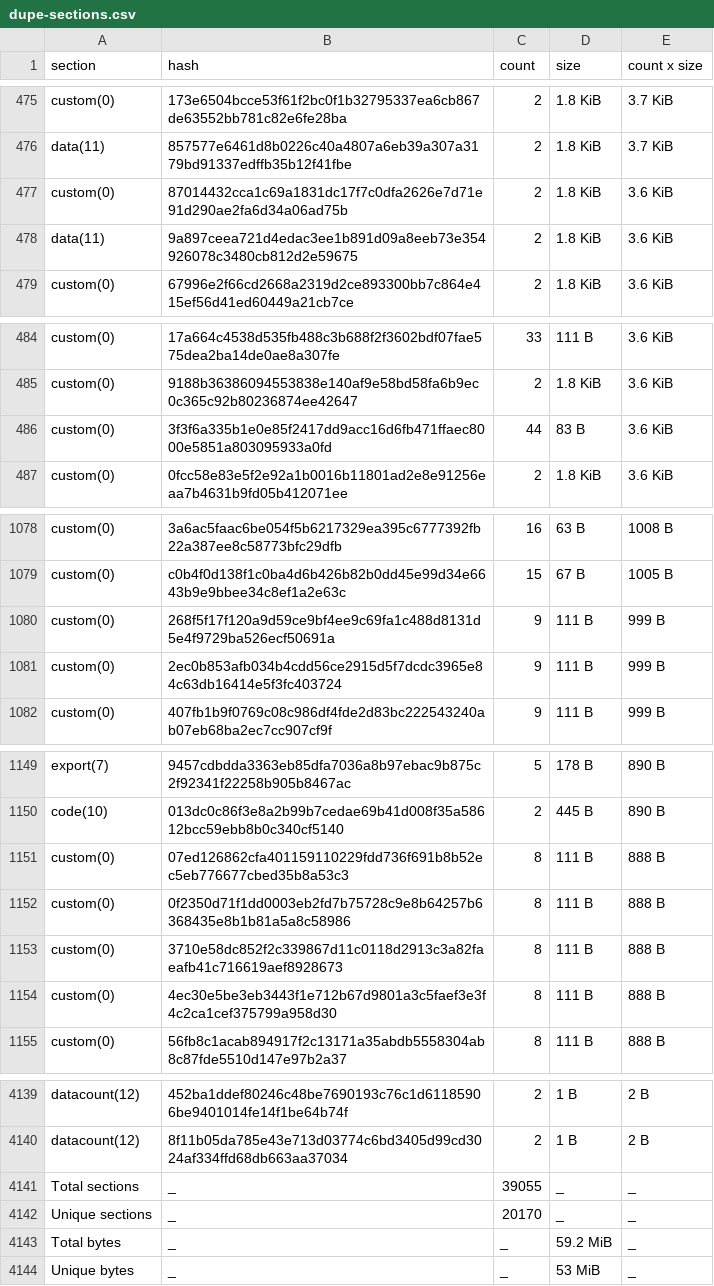
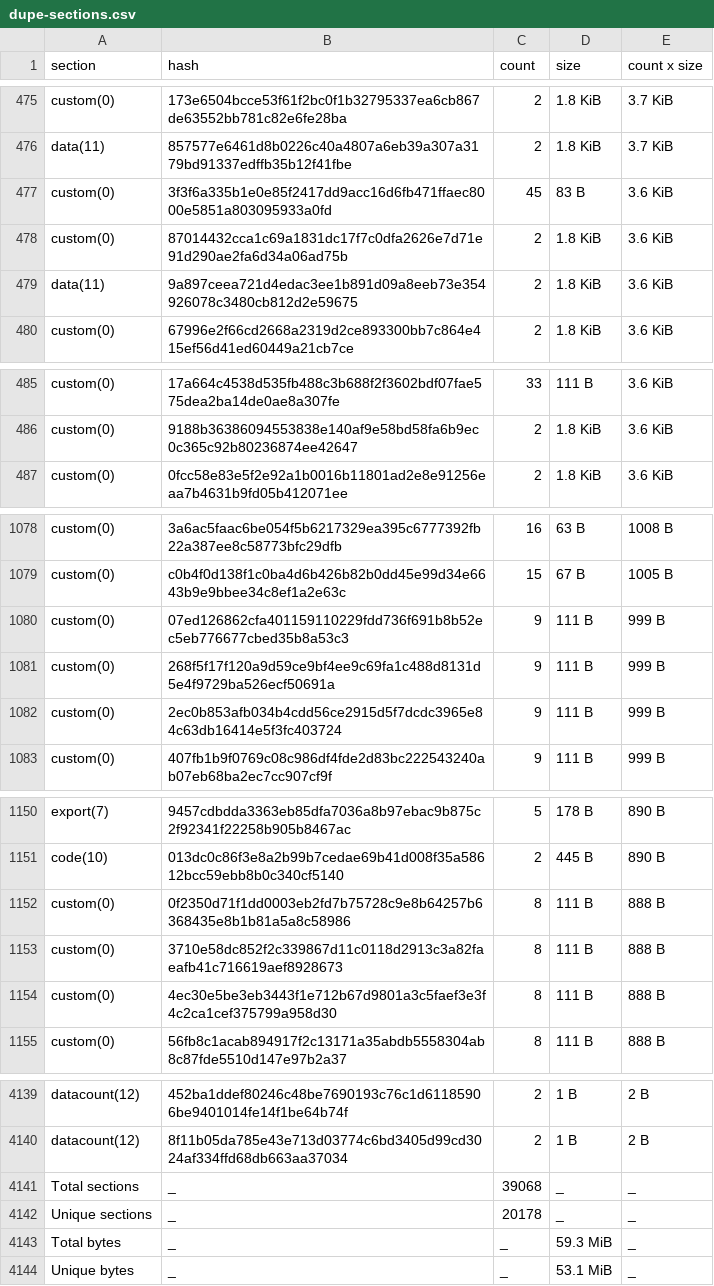
Before and after one commit to stellar-experimental/contract-wasms, a CSV file: analysis/dupe-sections.csv, drawn as a sheet; only a part is shown, gaps mark what is left out; the diff covers the shown part only.

```diff
--- a/analysis/dupe-sections.csv
+++ b/analysis/dupe-sections.csv
@@ -476,2 +476,3 @@ custom(0),173e6504bcce53f61f2bc0f1b32795337ea6cb867de63552bb781c82e6fe28ba,2,1.8
 data(11),857577e6461d8b0226c40a4807a6eb39a307a3179bd91337edffb35b12f41fbe,2,1.8 KiB,3.7 KiB
+custom(0),3f3f6a335b1e0e85f2417dd9acc16d6fb471ffaec8000e5851a803095933a0fd,45,83 B,3.6 KiB
 custom(0),87014432cca1c69a1831dc17f7c0dfa2626e7d71e91d290ae2fa6d34a06ad75b,2,1.8 KiB,3.6 KiB
@@ -485,3 +486,2 @@ custom(0),17a664c4538d535fb488c3b688f2f3602bdf07fae575dea2ba14de0ae8a307fe,33,11
 custom(0),9188b36386094553838e140af9e58bd58fa6b9ec0c365c92b80236874ee42647,2,1.8 KiB,3.6 KiB
-custom(0),3f3f6a335b1e0e85f2417dd9acc16d6fb471ffaec8000e5851a803095933a0fd,44,83 B,3.6 KiB
 custom(0),0fcc58e83e5f2e92a1b0016b11801ad2e8e91256eaa7b4631b9fd05b412071ee,2,1.8 KiB,3.6 KiB
@@ -1079,2 +1079,3 @@ custom(0),3a6ac5faac6be054f5b6217329ea395c6777392fb22a387ee8c58773bfc29dfb,16,63
 custom(0),c0b4f0d138f1c0ba4d6b426b82b0dd45e99d34e6643b9e9bbee34c8ef1a2e63c,15,67 B,1005 B
+custom(0),07ed126862cfa401159110229fdd736f691b8b52ec5eb776677cbed35b8a53c3,9,111 B,999 B
 custom(0),268f5f17f120a9d59ce9bf4ee9c69fa1c488d8131d5e4f9729ba526ecf50691a,9,111 B,999 B
@@ -1150,3 +1151,2 @@ export(7),9457cdbdda3363eb85dfa7036a8b97ebac9b875c2f92341f22258b905b8467ac,5,178
 code(10),013dc0c86f3e8a2b99b7cedae69b41d008f35a58612bcc59ebb8b0c340cf5140,2,445 B,890 B
-custom(0),07ed126862cfa401159110229fdd736f691b8b52ec5eb776677cbed35b8a53c3,8,111 B,888 B
 custom(0),0f2350d71f1dd0003eb2fd7b75728c9e8b64257b6368435e8b1b81a5a8c58986,8,111 B,888 B
@@ -4140,5 +4140,5 @@ datacount(12),452ba1ddef80246c48be7690193c76c1d61185906be9401014fe14f1be64b74f,2
 datacount(12),8f11b05da785e43e713d03774c6bd3405d99cd3024af334ffd68db663aa37034,2,1 B,2 B
-Total sections,_,39055,_,_
-Unique sections,_,20170,_,_
-Total bytes,_,_,59.2 MiB,_
-Unique bytes,_,_,53 MiB,_
+Total sections,_,39068,_,_
+Unique sections,_,20178,_,_
+Total bytes,_,_,59.3 MiB,_
+Unique bytes,_,_,53.1 MiB,_
```
Also changed, not shown: 4 edited cells elsewhere in this file, analysis/count_instances_per_wasm.csv, analysis/dupe-code.csv, 20 other files.
